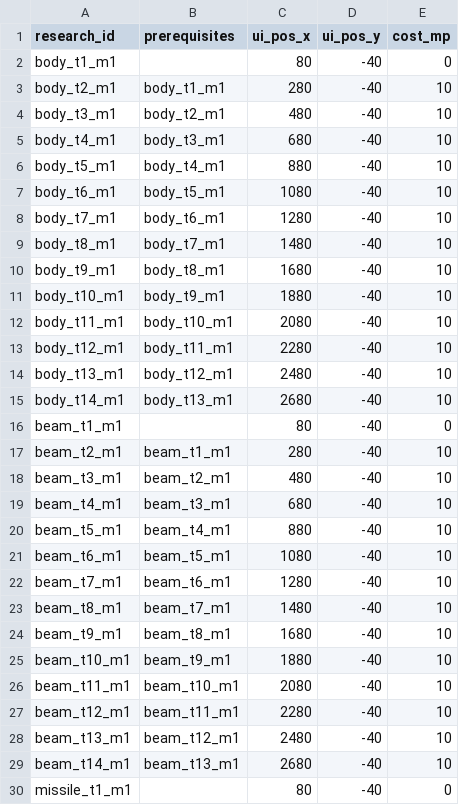
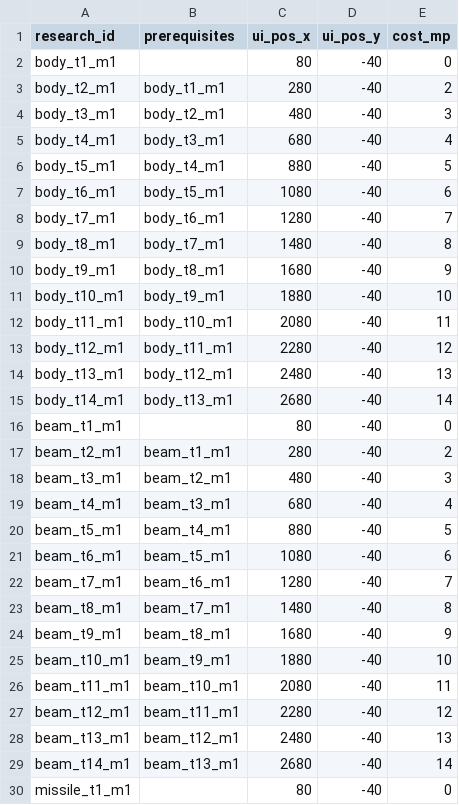
Before and after one commit to gsyan/thefirst_client_unity, a CSV file: Assets/Resources/DataTable/Research/datatable_research_subtype.csv, drawn as a sheet; only a part is shown; the diff covers the shown part only.

```diff
--- a/Assets/Resources/DataTable/Research/datatable_research_subtype.csv
+++ b/Assets/Resources/DataTable/Research/datatable_research_subtype.csv
@@ -2,29 +2,29 @@ research_id,prerequisites,ui_pos_x,ui_pos_y,cost_mp
 body_t1_m1,,80,-40,0
-body_t2_m1,body_t1_m1,280,-40,10
-body_t3_m1,body_t2_m1,480,-40,10
-body_t4_m1,body_t3_m1,680,-40,10
-body_t5_m1,body_t4_m1,880,-40,10
-body_t6_m1,body_t5_m1,1080,-40,10
-body_t7_m1,body_t6_m1,1280,-40,10
-body_t8_m1,body_t7_m1,1480,-40,10
-body_t9_m1,body_t8_m1,1680,-40,10
+body_t2_m1,body_t1_m1,280,-40,2
+body_t3_m1,body_t2_m1,480,-40,3
+body_t4_m1,body_t3_m1,680,-40,4
+body_t5_m1,body_t4_m1,880,-40,5
+body_t6_m1,body_t5_m1,1080,-40,6
+body_t7_m1,body_t6_m1,1280,-40,7
+body_t8_m1,body_t7_m1,1480,-40,8
+body_t9_m1,body_t8_m1,1680,-40,9
 body_t10_m1,body_t9_m1,1880,-40,10
-body_t11_m1,body_t10_m1,2080,-40,10
-body_t12_m1,body_t11_m1,2280,-40,10
-body_t13_m1,body_t12_m1,2480,-40,10
-body_t14_m1,body_t13_m1,2680,-40,10
+body_t11_m1,body_t10_m1,2080,-40,11
+body_t12_m1,body_t11_m1,2280,-40,12
+body_t13_m1,body_t12_m1,2480,-40,13
+body_t14_m1,body_t13_m1,2680,-40,14
 beam_t1_m1,,80,-40,0
-beam_t2_m1,beam_t1_m1,280,-40,10
-beam_t3_m1,beam_t2_m1,480,-40,10
-beam_t4_m1,beam_t3_m1,680,-40,10
-beam_t5_m1,beam_t4_m1,880,-40,10
-beam_t6_m1,beam_t5_m1,1080,-40,10
-beam_t7_m1,beam_t6_m1,1280,-40,10
-beam_t8_m1,beam_t7_m1,1480,-40,10
-beam_t9_m1,beam_t8_m1,1680,-40,10
+beam_t2_m1,beam_t1_m1,280,-40,2
+beam_t3_m1,beam_t2_m1,480,-40,3
+beam_t4_m1,beam_t3_m1,680,-40,4
+beam_t5_m1,beam_t4_m1,880,-40,5
+beam_t6_m1,beam_t5_m1,1080,-40,6
+beam_t7_m1,beam_t6_m1,1280,-40,7
+beam_t8_m1,beam_t7_m1,1480,-40,8
+beam_t9_m1,beam_t8_m1,1680,-40,9
 beam_t10_m1,beam_t9_m1,1880,-40,10
-beam_t11_m1,beam_t10_m1,2080,-40,10
-beam_t12_m1,beam_t11_m1,2280,-40,10
-beam_t13_m1,beam_t12_m1,2480,-40,10
-beam_t14_m1,beam_t13_m1,2680,-40,10
+beam_t11_m1,beam_t10_m1,2080,-40,11
+beam_t12_m1,beam_t11_m1,2280,-40,12
+beam_t13_m1,beam_t12_m1,2480,-40,13
+beam_t14_m1,beam_t13_m1,2680,-40,14
 missile_t1_m1,,80,-40,0
```
Also changed, not shown: 24 edited cells elsewhere in this file, 12 other files.
